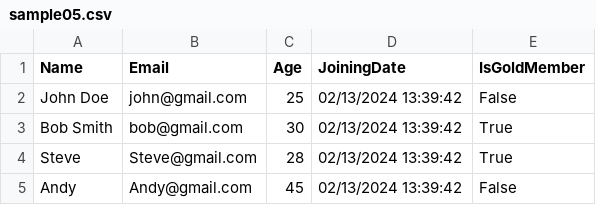
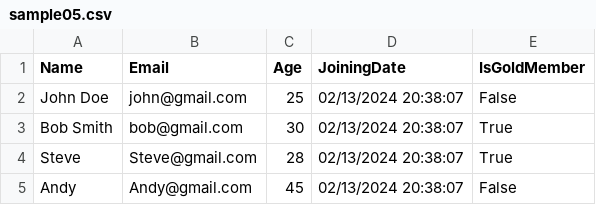
Before and after one commit to TotalNodal/DataParsingServer, a CSV file: MemberFiles/sample05.csv, drawn as a sheet.

```diff
--- a/MemberFiles/sample05.csv
+++ b/MemberFiles/sample05.csv
@@ -1,5 +1,5 @@
 Name,Email,Age,JoiningDate,IsGoldMember
-John Doe,john@gmail.com,25,02/13/2024 13:39:42,False
-Bob Smith,bob@gmail.com,30,02/13/2024 13:39:42,True
-Steve,Steve@gmail.com,28,02/13/2024 13:39:42,True
-Andy,Andy@gmail.com,45,02/13/2024 13:39:42,False
+John Doe,john@gmail.com,25,02/13/2024 20:38:07,False
+Bob Smith,bob@gmail.com,30,02/13/2024 20:38:07,True
+Steve,Steve@gmail.com,28,02/13/2024 20:38:07,True
+Andy,Andy@gmail.com,45,02/13/2024 20:38:07,False
```
Also changed, not shown: 5 other files.
